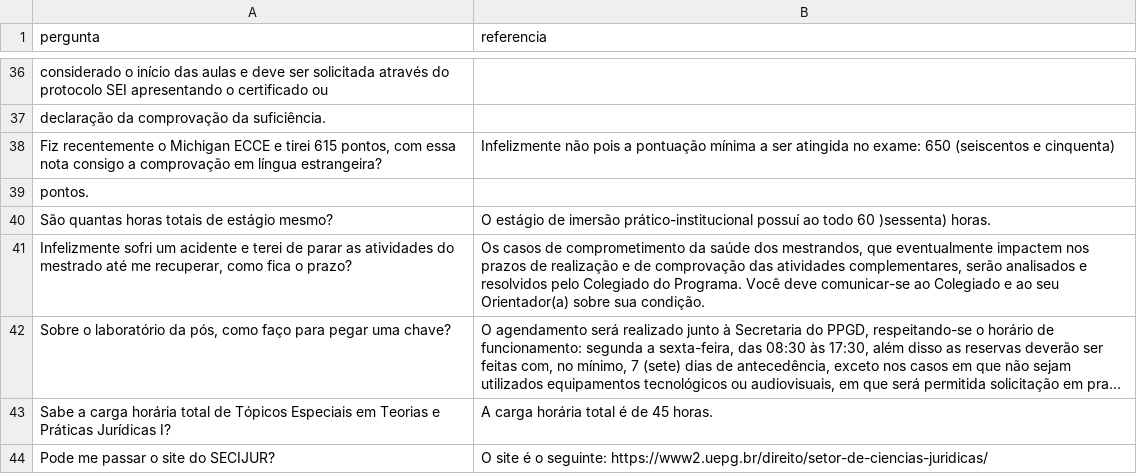
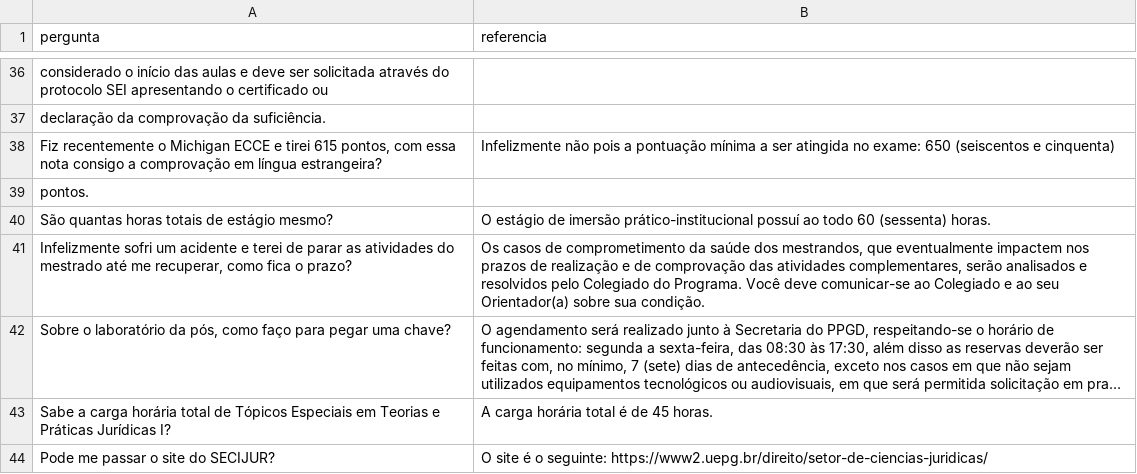
Before and after one commit to GabyQueiroz/chatboatPPG, a CSV file: perguntas.csv, drawn as a sheet; only a part is shown, gaps mark what is left out; long unchanged cells end in ….

```diff
--- a/perguntas.csv
+++ b/perguntas.csv
@@ -39,3 +39,3 @@ Fiz recentemente o Michigan ECCE e tirei 615 pontos, com essa nota consigo a com
 pontos.
-São quantas horas totais de estágio mesmo?;O estágio de imersão prático-institucional possuí ao todo 60 )sessenta) horas.
+São quantas horas totais de estágio mesmo?;O estágio de imersão prático-institucional possuí ao todo 60 (sessenta) horas.
 Infelizmente sofri um acidente e terei de parar as atividades do mestrado até me recuperar, como fica o prazo?;Os casos de comprometimento da saúde dos mestrandos, que eventualmente impactem nos prazos de realização e de comprovação das atividades complementares, serão analisados e resolvidos pelo Colegiado do Programa. Você deve comunicar-se ao Colegiado e ao seu Orientador(a) sobre sua condição.
```
Also changed, not shown: 2 other files.
